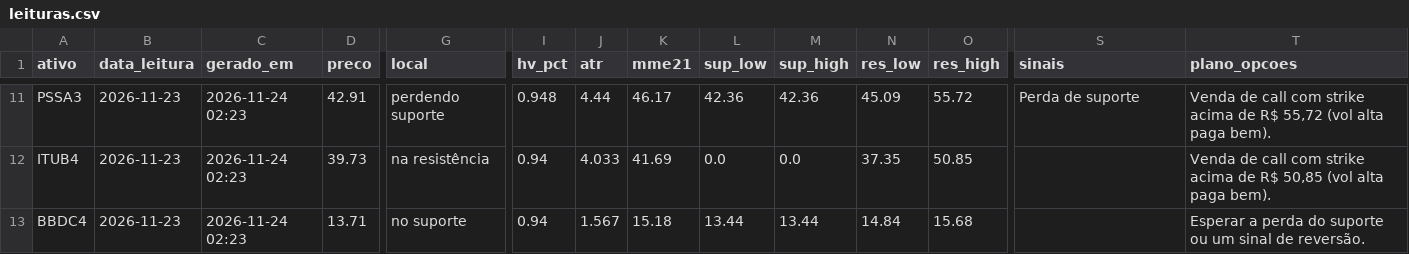
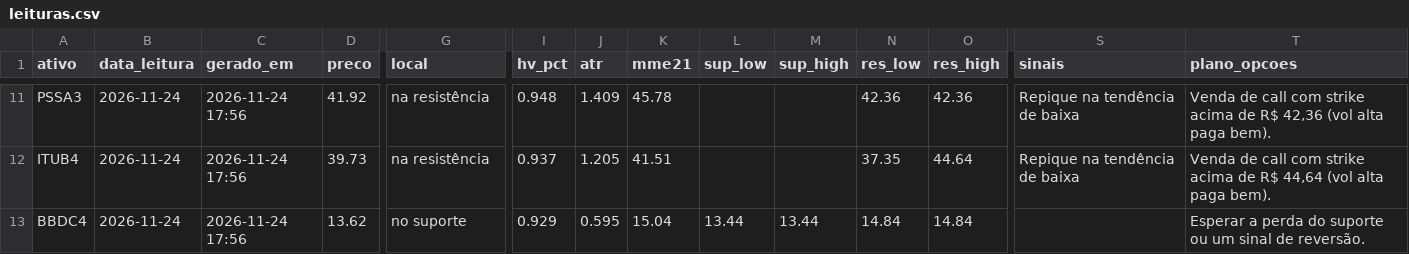
Before and after one commit to DCS1986/PAINEL-ARBITRAGEM, a CSV file: radar_tecnico/radar/leituras.csv, drawn as a sheet; only a part is shown, gaps mark what is left out; the diff covers the shown part only; the diff names each change by its address in the sheet, - before the commit and + after, or states it on an @@ line.

Commit message:
Radar: leituras 2026-11-24

```diff
--- a/radar_tecnico/radar/leituras.csv
+++ b/radar_tecnico/radar/leituras.csv
-B11:B13 (data_leitura): 2026-11-23
+B11:B13 (data_leitura): 2026-11-24
-C11:C13 (gerado_em): 2026-11-24 02:23
+C11:C13 (gerado_em): 2026-11-24 17:56
-D11 (preco): 42.91
+D11 (preco): 41.92
-G11 (local): perdendo suporte
+G11 (local): na resistência
-J11 (atr): 4.44
+J11 (atr): 1.409
-K11 (mme21): 46.17
+K11 (mme21): 45.78
-L11 (sup_low): 42.36
+L11 (sup_low): (empty)
-M11 (sup_high): 42.36
+M11 (sup_high): (empty)
-N11 (res_low): 45.09
+N11 (res_low): 42.36
-O11 (res_high): 55.72
+O11 (res_high): 42.36
-S11 (sinais): Perda de suporte
+S11 (sinais): Repique na tendência de baixa
-T11 (plano_opcoes): …de R$ 55,72 (vol alta…
+T11 (plano_opcoes): …de R$ 42,36 (vol alta…
-I12 (hv_pct): 0.94
+I12 (hv_pct): 0.937
-J12 (atr): 4.033
+J12 (atr): 1.205
-K12 (mme21): 41.69
+K12 (mme21): 41.51
-L12 (sup_low): 0.0
+L12 (sup_low): (empty)
-M12 (sup_high): 0.0
+M12 (sup_high): (empty)
-O12 (res_high): 50.85
+O12 (res_high): 44.64
-S12 (sinais): (empty)
+S12 (sinais): Repique na tendência de baixa
-T12 (plano_opcoes): …de R$ 50,85 (vol alta…
+T12 (plano_opcoes): …de R$ 44,64 (vol alta…
-D13 (preco): 13.71
+D13 (preco): 13.62
-I13 (hv_pct): 0.94
+I13 (hv_pct): 0.929
-J13 (atr): 1.567
+J13 (atr): 0.595
-K13 (mme21): 15.18
+K13 (mme21): 15.04
-O13 (res_high): 15.68
+O13 (res_high): 14.84
```
Also changed, not shown: 121 edited cells elsewhere in this file.
